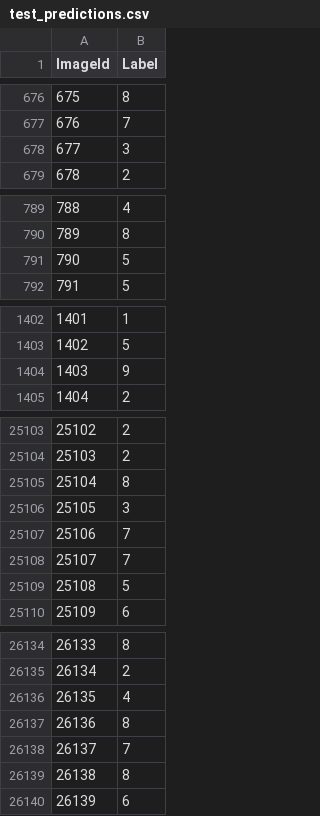
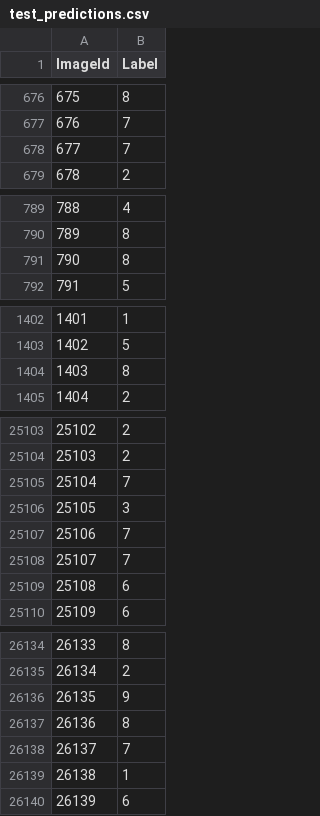
Before and after one commit to root-master/MNIST, a CSV file: Kaggle_Submissions/test_predictions.csv, drawn as a sheet; only a part is shown, gaps mark what is left out; the diff covers the shown part only.

```diff
--- a/Kaggle_Submissions/test_predictions.csv
+++ b/Kaggle_Submissions/test_predictions.csv
@@ -677,3 +677,3 @@ ImageId,Label
 676,7
-677,3
+677,7
 678,2
@@ -790,3 +790,3 @@ ImageId,Label
 789,8
-790,5
+790,8
 791,5
@@ -1403,3 +1403,3 @@ ImageId,Label
 1402,5
-1403,9
+1403,8
 1404,2
@@ -25104,3 +25104,3 @@ ImageId,Label
 25103,2
-25104,8
+25104,7
 25105,3
@@ -25108,3 +25108,3 @@ ImageId,Label
 25107,7
-25108,5
+25108,6
 25109,6
@@ -26135,6 +26135,6 @@ ImageId,Label
 26134,2
-26135,4
+26135,9
 26136,8
 26137,7
-26138,8
+26138,1
 26139,6
```
Also changed, not shown: 178 edited cells elsewhere in this file.
